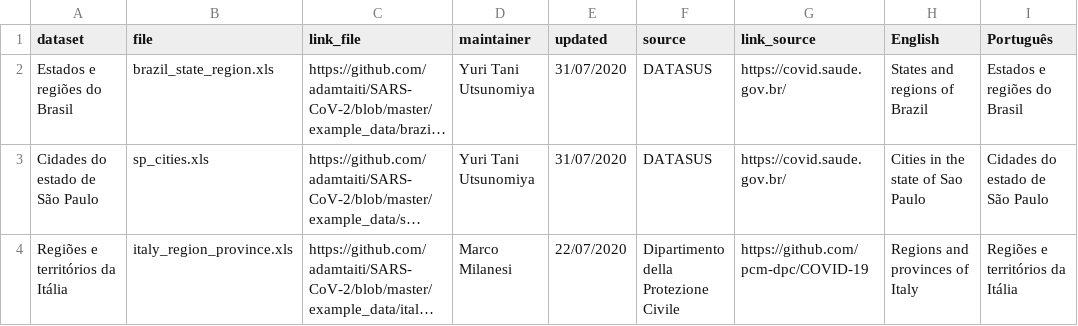
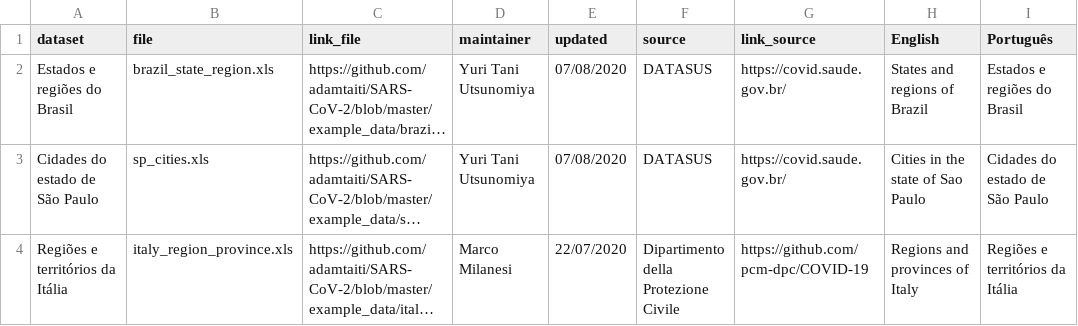
Before and after one commit to adamtaiti/SARS-CoV-2, a CSV file: example_data/exampledata.csv, drawn as a sheet; only a part is shown; long unchanged cells end in …; the diff names each change by its address in the sheet, - before the commit and + after, or states it on an @@ line.

Commit message:
Update exampledata.csv

```diff
--- a/example_data/exampledata.csv
+++ b/example_data/exampledata.csv
-E2:E3 (updated): 31/07/2020
+E2:E3 (updated): 07/08/2020
```
